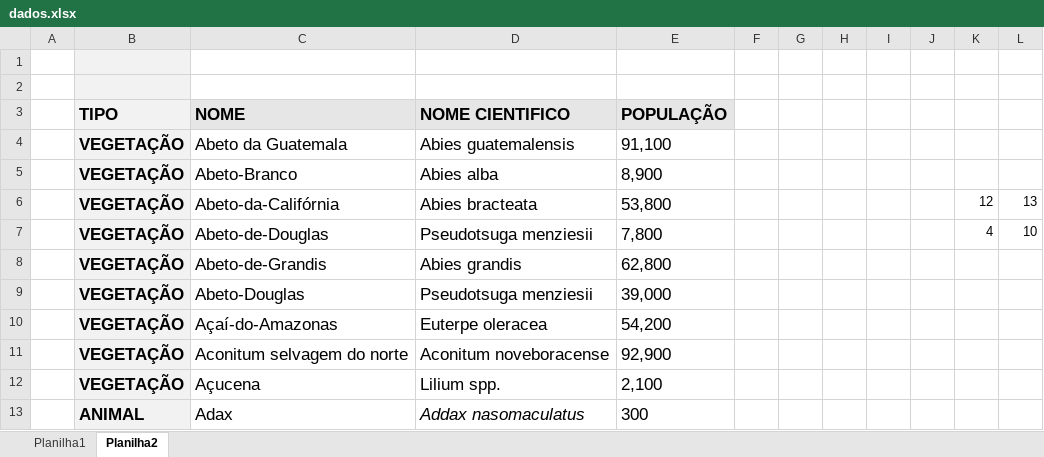
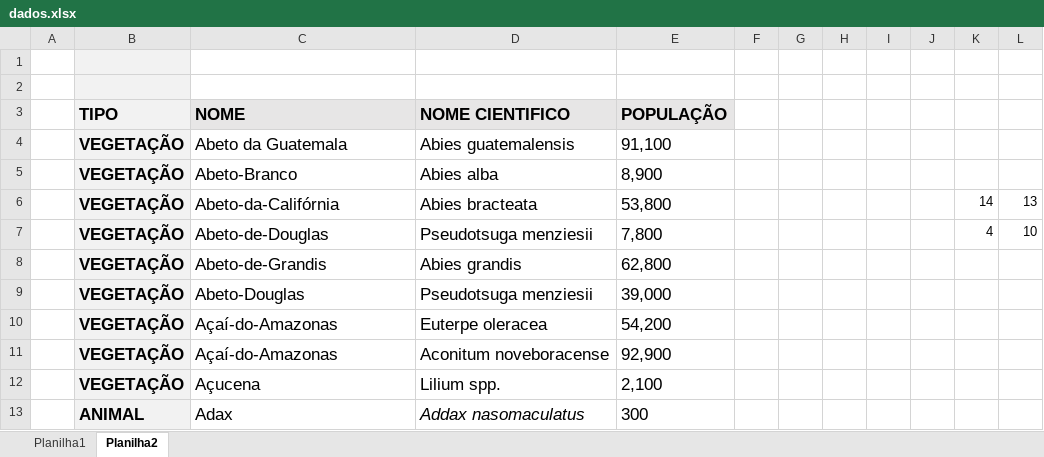
Before and after one commit to bberaldo/ordenacao-extincao, an Excel workbook: dados.xlsx, sheet Planilha2, drawn as a sheet; only a part is shown; values as stored, in another font and other column widths than the file's, no borders; the diff names each change by its address in the sheet, - before the commit and + after, or states it on an @@ line.

```diff
--- a/dados.xlsx (sheet Planilha2)
+++ b/dados.xlsx (sheet Planilha2)
-K6: 12
+K6: 14
-C11 (NOME): Aconitum selvagem do norte
+C11 (NOME): Açaí-do-Amazonas
```
Also changed, not shown: sheet Planilha1, 1 other file.
